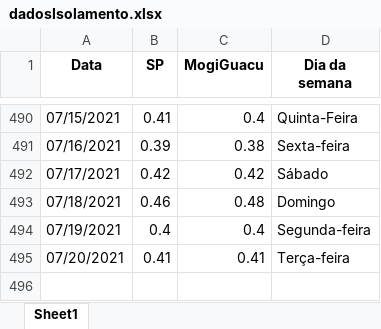
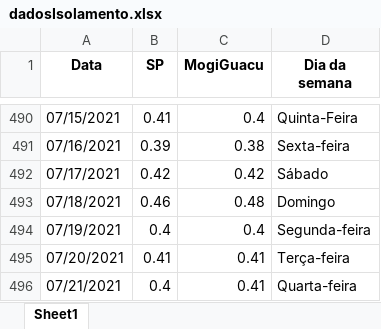
Before and after one commit to MogiOpenData/dados_gerais_covid_vacinacao, an Excel workbook: dadosIsolamento.xlsx, sheet Sheet1, drawn as a sheet; only a part is shown, gaps mark what is left out; values as stored, in another font and other column widths than the file's, no borders; the diff names each change by its address in the sheet, - before the commit and + after, or states it on an @@ line.

```diff
--- a/dadosIsolamento.xlsx (sheet Sheet1)
+++ b/dadosIsolamento.xlsx (sheet Sheet1)
+row 496: 07/21/2021 | 0.4 | 0.41 | Quarta-feira
```
Also changed, not shown: dadosCovid19.xlsx, 4 other files.
